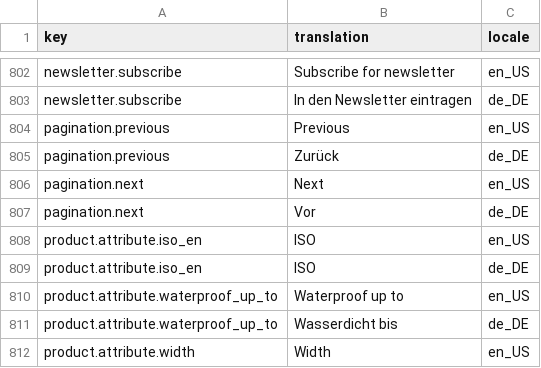
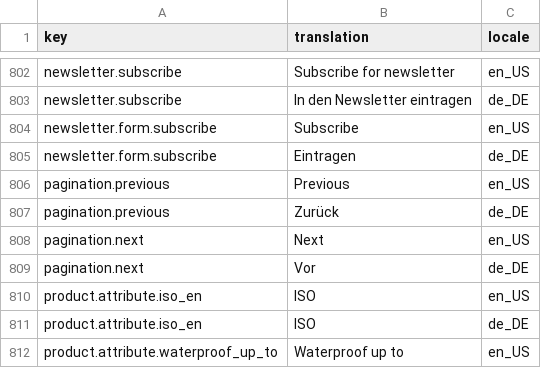
Before and after one commit to spryker-shop/b2b-demo-shop, a CSV file: data/import/glossary.csv, drawn as a sheet; only a part is shown, gaps mark what is left out; the shorter side is filled out with more unchanged rows; the diff names each change by its address in the sheet, - before the commit and + after, or states it on an @@ line.

Commit message:
te-7: add transaltion to newsletter widget

```diff
--- a/data/import/glossary.csv
+++ b/data/import/glossary.csv
+row 804: newsletter.form.subscribe | Subscribe | en_US
+row 805: newsletter.form.subscribe | Eintragen | de_DE
```
